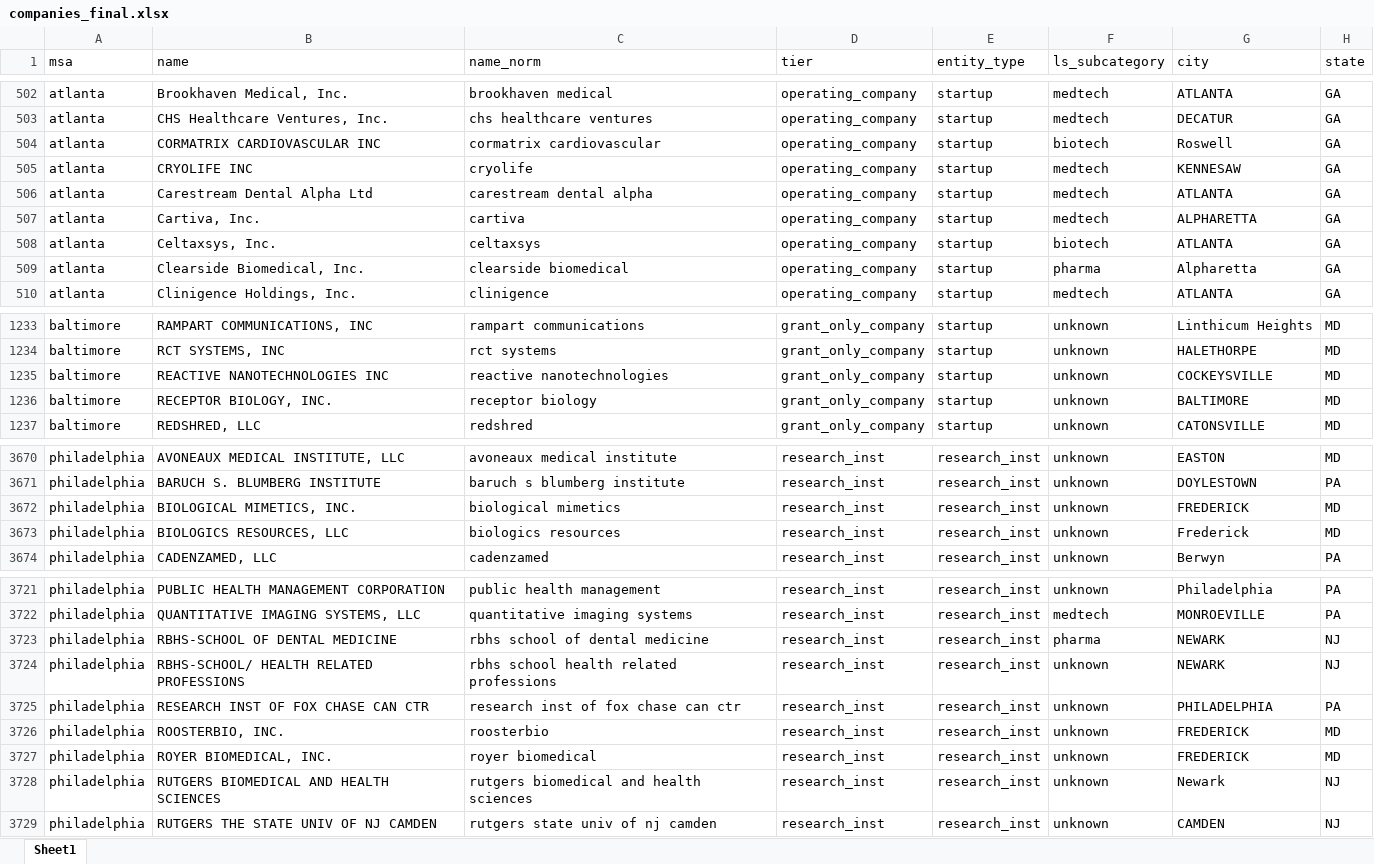
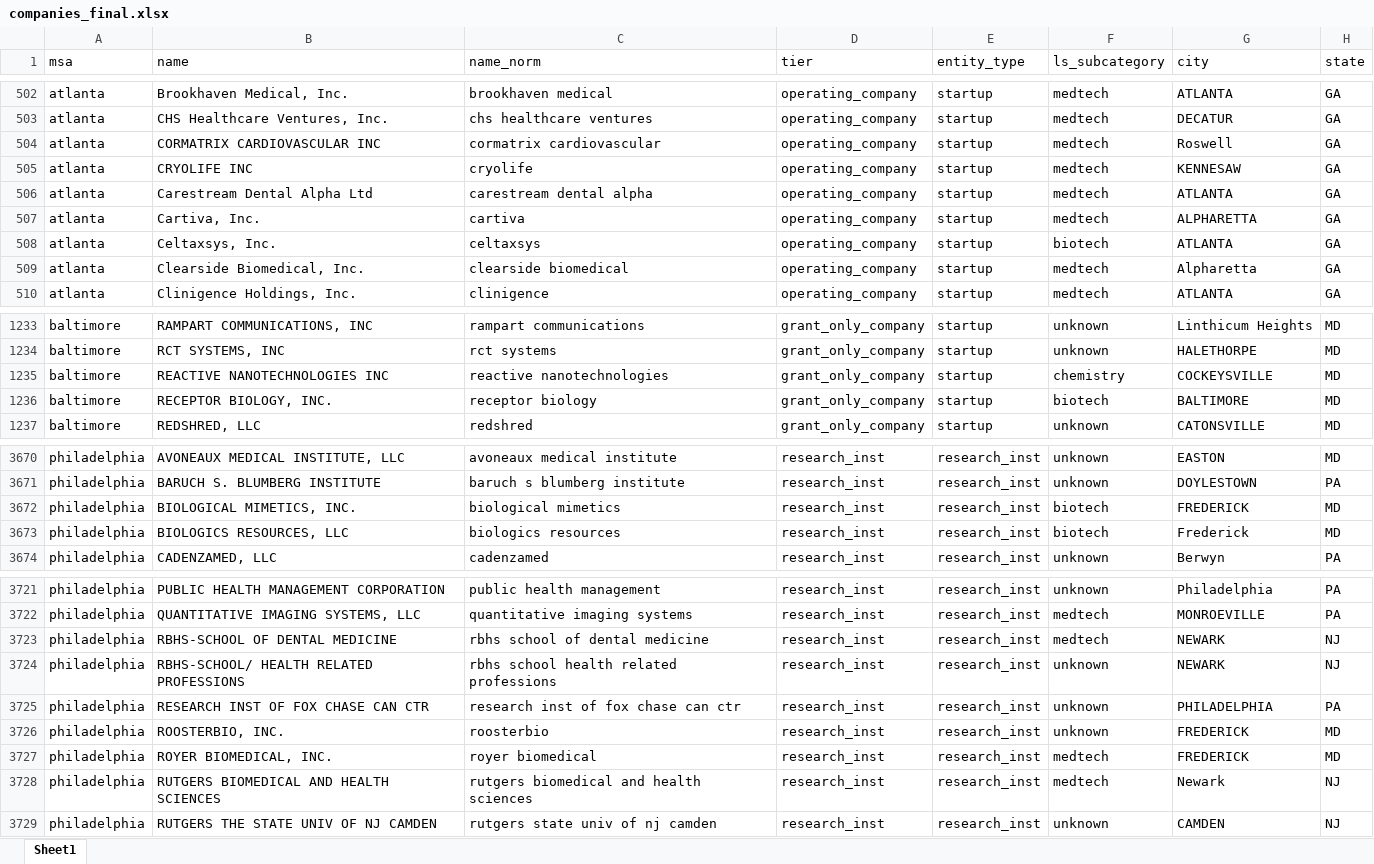
Before and after one commit to Pushks18/Wet-Lab-msa, an Excel workbook: output/companies_final.xlsx, sheet Sheet1, drawn as a sheet; only a part is shown, gaps mark what is left out; values as stored, in another font and other column widths than the file's, no borders; the diff covers the shown part only; the diff names each change by its address in the sheet, - before the commit and + after, or states it on an @@ line.

```diff
--- a/output/companies_final.xlsx (sheet Sheet1)
+++ b/output/companies_final.xlsx (sheet Sheet1)
-F504 (ls_subcategory): biotech
+F504 (ls_subcategory): medtech
-F509 (ls_subcategory): pharma
+F509 (ls_subcategory): medtech
-F1235 (ls_subcategory): unknown
+F1235 (ls_subcategory): chemistry
-F1236 (ls_subcategory): unknown
+F1236 (ls_subcategory): biotech
-F3672:F3673 (ls_subcategory): unknown
+F3672:F3673 (ls_subcategory): biotech
-F3723 (ls_subcategory): pharma
+F3723 (ls_subcategory): medtech
-F3727:F3728 (ls_subcategory): unknown
+F3727:F3728 (ls_subcategory): medtech
```
Also changed, not shown: 55 edited cells elsewhere in this sheet, output/companies_final_startups_only.xlsx, output/wet_lab_demand_analysis.xlsx, 20 other files.
